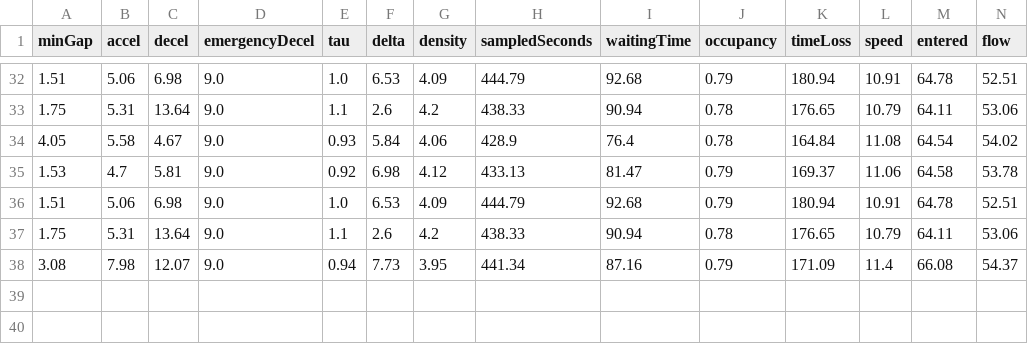
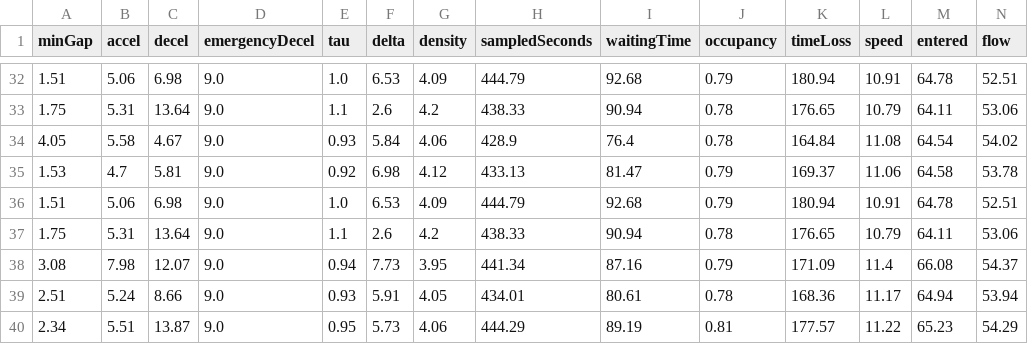
Before and after one commit to carrollma94/Traffic-Performance-Analysis-SUMO-, a CSV file: IDM Behavior Analysis/GeneticAlgorithm/final_elites.csv, drawn as a sheet; only a part is shown, gaps mark what is left out; rows hold the shown columns only; the diff names each change by its address in the sheet, - before the commit and + after, or states it on an @@ line.

```diff
--- a/IDM Behavior Analysis/GeneticAlgorithm/final_elites.csv
+++ b/IDM Behavior Analysis/GeneticAlgorithm/final_elites.csv
+row 39: 2.51 | 5.24 | 8.66 | 9.0 | 0.93 | 5.91 | 4.05 | 434.01 | 80.61 | 0.78 | 168.36 | 11.17 | 64.94 | 53.94
+row 40: 2.34 | 5.51 | 13.87 | 9.0 | 0.95 | 5.73 | 4.06 | 444.29 | 89.19 | 0.81 | 177.57 | 11.22 | 65.23 | 54.29
```
Also changed, not shown: 13 other files.
